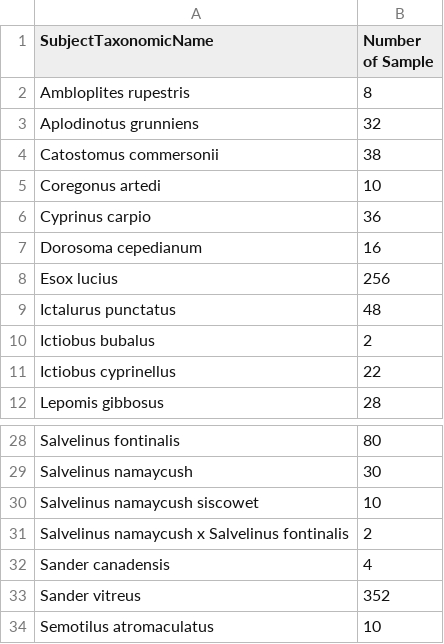
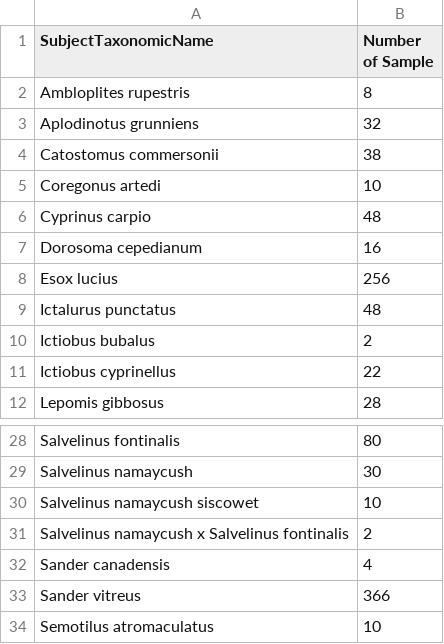
Before and after one commit to eam-group/USEPA-Data-Discovery-Tool-PFAS, a CSV file: output/figures/table_by_species.csv, drawn as a sheet; only a part is shown, gaps mark what is left out.

```diff
--- a/output/figures/table_by_species.csv
+++ b/output/figures/table_by_species.csv
@@ -5,3 +5,3 @@ Catostomus commersonii,38
 Coregonus artedi,10
-Cyprinus carpio,36
+Cyprinus carpio,48
 Dorosoma cepedianum,16
@@ -32,3 +32,3 @@ Salvelinus namaycush x Salvelinus fontinalis,2
 Sander canadensis,4
-Sander vitreus,352
+Sander vitreus,366
 Semotilus atromaculatus,10
```
Also changed, not shown: output/data_summary_surfacewater_exceed.csv, output/figures/data_summary.csv, 14 other files.
